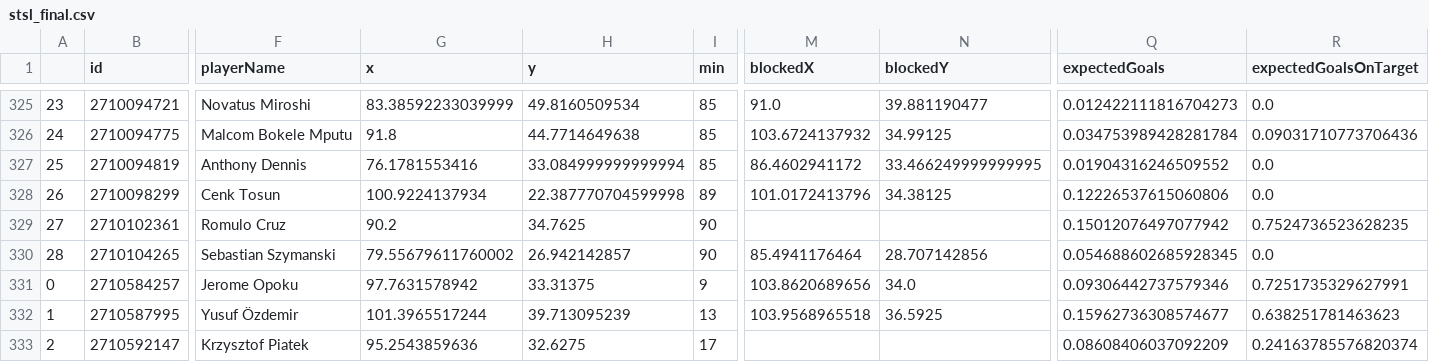
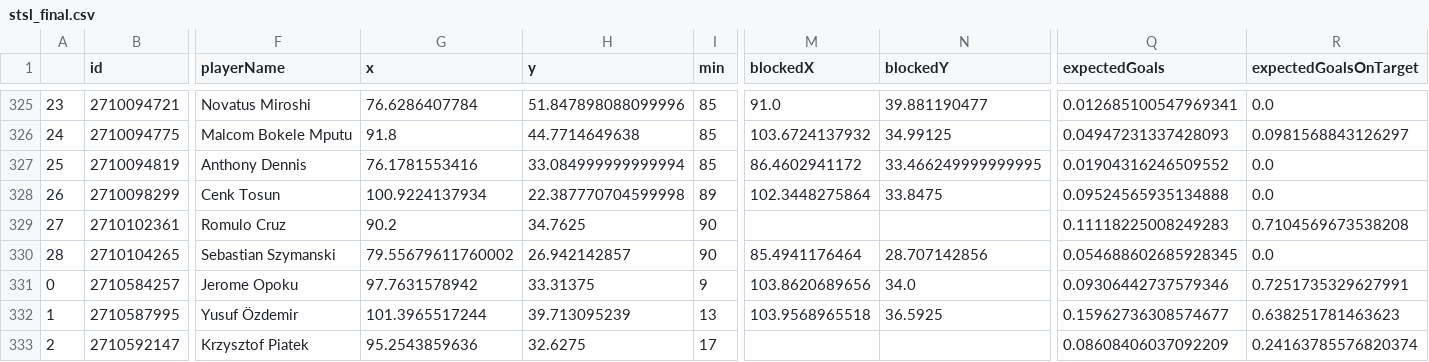
Before and after one commit to kovacs5/fotmob_csv, a CSV file: stsl_final.csv, drawn as a sheet; only a part is shown, gaps mark what is left out; the diff covers the shown part only; the diff names each change by its address in the sheet, - before the commit and + after, or states it on an @@ line.

```diff
--- a/stsl_final.csv
+++ b/stsl_final.csv
-G325 (x): 83.38592233039999
+G325 (x): 76.6286407784
-H325 (y): 49.8160509534
+H325 (y): 51.847898088099996
-Q325 (expectedGoals): 0.012422111816704273
+Q325 (expectedGoals): 0.012685100547969341
-Q326 (expectedGoals): 0.034753989428281784
+Q326 (expectedGoals): 0.04947231337428093
-R326 (expectedGoalsOnTarget): 0.09031710773706436
+R326 (expectedGoalsOnTarget): 0.0981568843126297
-M328 (blockedX): 101.0172413796
+M328 (blockedX): 102.3448275864
-N328 (blockedY): 34.38125
+N328 (blockedY): 33.8475
-Q328 (expectedGoals): 0.12226537615060806
+Q328 (expectedGoals): 0.09524565935134888
-Q329 (expectedGoals): 0.15012076497077942
+Q329 (expectedGoals): 0.11118225008249283
-R329 (expectedGoalsOnTarget): 0.7524736523628235
+R329 (expectedGoalsOnTarget): 0.7104569673538208
```
Also changed, not shown: 32 edited cells elsewhere in this file.
